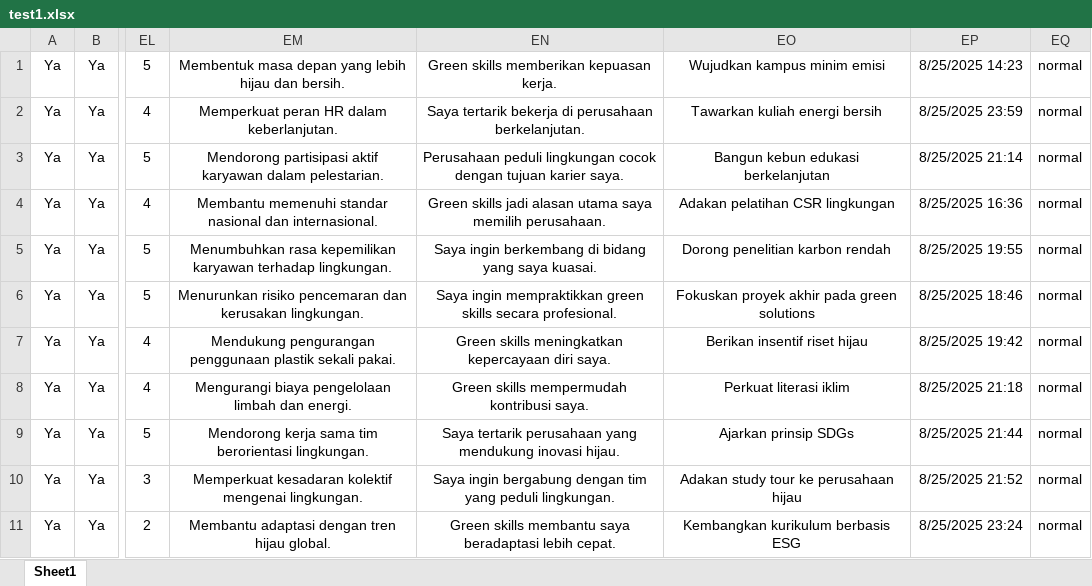
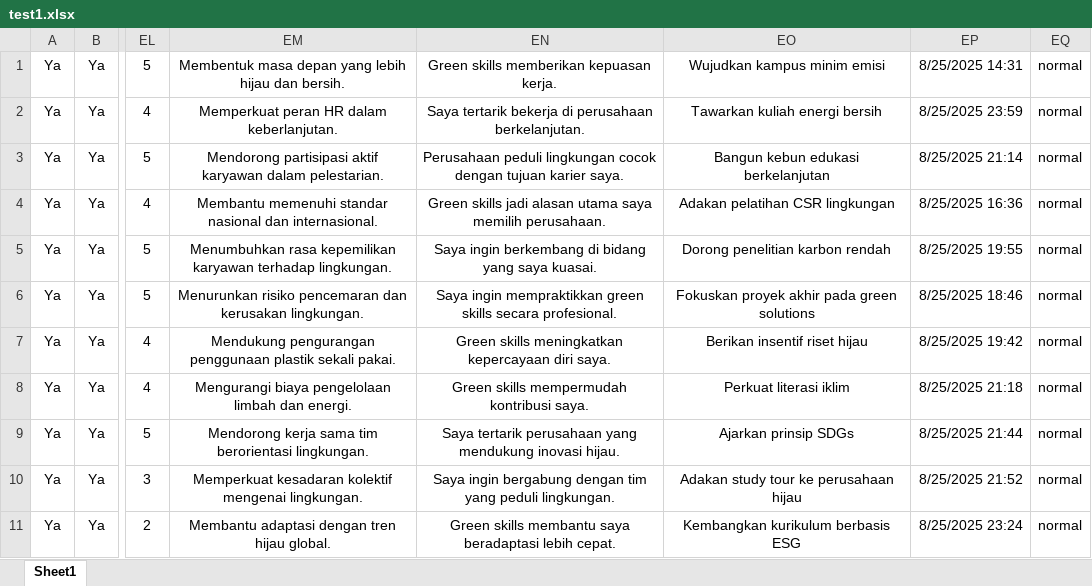
Before and after one commit to Ahmdfdhilah/autoamte_gform, an Excel workbook: test1.xlsx, sheet Sheet1, drawn as a sheet; only a part is shown, gaps mark what is left out; values as stored, in another font and other column widths than the file's, no borders; the diff names each change by its address in the sheet, - before the commit and + after, or states it on an @@ line.

```diff
--- a/test1.xlsx (sheet Sheet1)
+++ b/test1.xlsx (sheet Sheet1)
-EP1: 8/25/2025 14:23
+EP1: 8/25/2025 14:31
```
Also changed, not shown: 2 other files.
